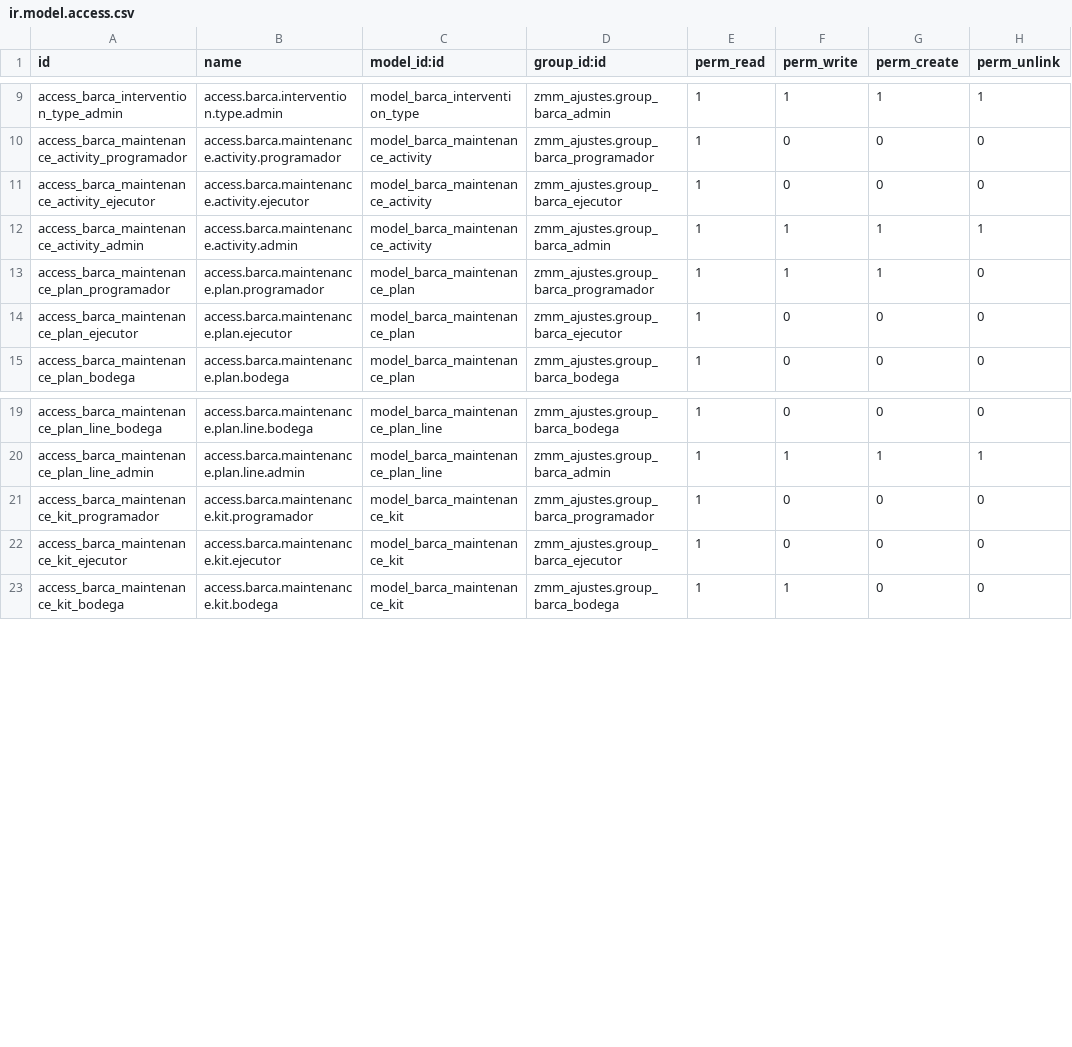
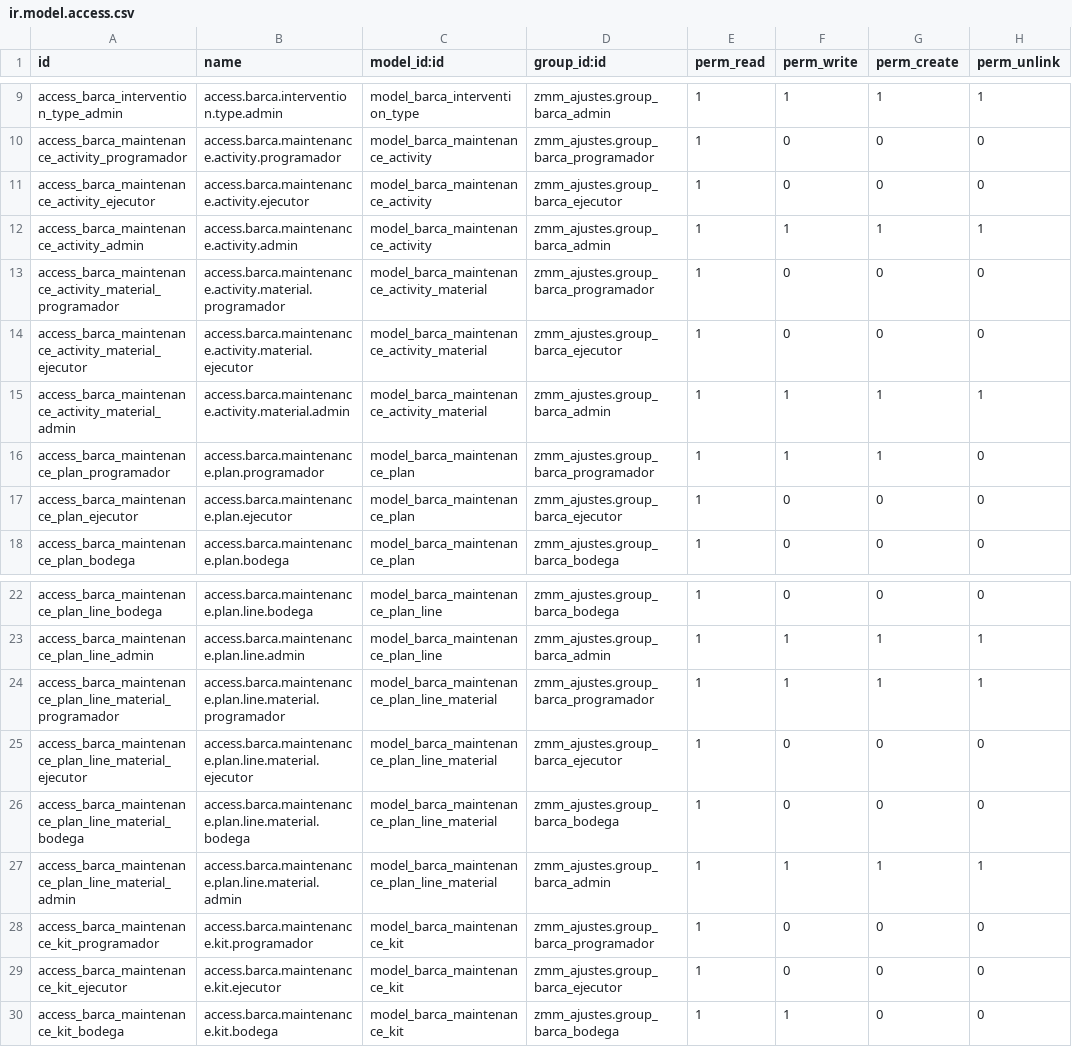
Before and after one commit to lbadilla2021/zmm_ajustes, a CSV file: security/ir.model.access.csv, drawn as a sheet; only a part is shown, gaps mark what is left out; the diff names each change by its address in the sheet, - before the commit and + after, or states it on an @@ line.

Commit message:
Add activity material proposals

```diff
--- a/security/ir.model.access.csv
+++ b/security/ir.model.access.csv
+row 13: access_barca_maintenance_activity_material_programador | access.barca.maintenance.activity.material.programador | model_barca_maintenance_activity_material | zmm_ajustes.group_barca_programador | 1 | 0 | 0 | 0
+row 14: access_barca_maintenance_activity_material_ejecutor | access.barca.maintenance.activity.material.ejecutor | model_barca_maintenance_activity_material | zmm_ajustes.group_barca_ejecutor | 1 | 0 | 0 | 0
+row 15: access_barca_maintenance_activity_material_admin | access.barca.maintenance.activity.material.admin | model_barca_maintenance_activity_material | zmm_ajustes.group_barca_admin | 1 | 1 | 1 | 1
+row 24: access_barca_maintenance_plan_line_material_programador | access.barca.maintenance.plan.line.material.programador | model_barca_maintenance_plan_line_material | zmm_ajustes.group_barca_programador | 1 | 1 | 1 | 1
+row 25: access_barca_maintenance_plan_line_material_ejecutor | access.barca.maintenance.plan.line.material.ejecutor | model_barca_maintenance_plan_line_material | zmm_ajustes.group_barca_ejecutor | 1 | 0 | 0 | 0
+row 26: access_barca_maintenance_plan_line_material_bodega | access.barca.maintenance.plan.line.material.bodega | model_barca_maintenance_plan_line_material | zmm_ajustes.group_barca_bodega | 1 | 0 | 0 | 0
+row 27: access_barca_maintenance_plan_line_material_admin | access.barca.maintenance.plan.line.material.admin | model_barca_maintenance_plan_line_material | zmm_ajustes.group_barca_admin | 1 | 1 | 1 | 1
```
Also changed, not shown: 8 other files.
